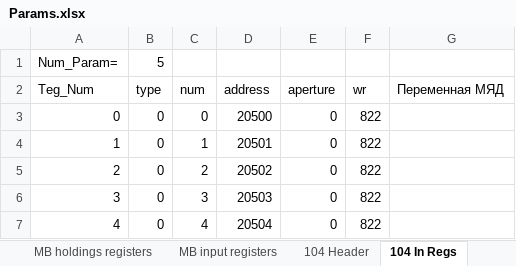
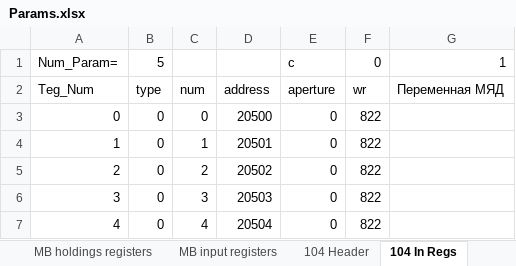
Before and after one commit to Max-Psh/Param_Parser, an Excel workbook: Params.xlsx, sheet 104 In Regs, drawn as a sheet; values as stored, in another font and other column widths than the file's, no borders; conditional formats not drawn; the diff names each change by its address in the sheet, - before the commit and + after, or states it on an @@ line.

```diff
--- a/Params.xlsx (sheet 104 In Regs)
+++ b/Params.xlsx (sheet 104 In Regs)
-E1: (empty)
+E1: с
-F1: (empty)
+F1: 0
-G1: (empty)
+G1: 1
```
Also changed, not shown: sheet MB input registers, sheet MB holdings registers, sheet 104 Out Regs, 1 other file.
